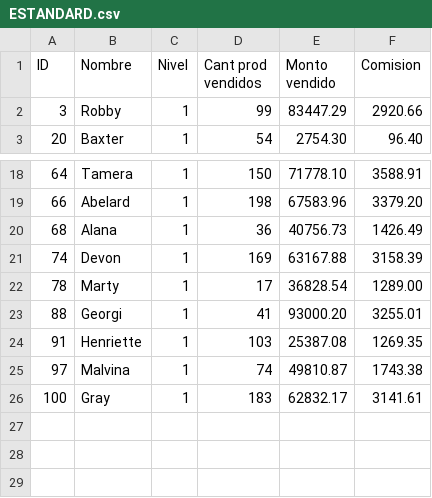
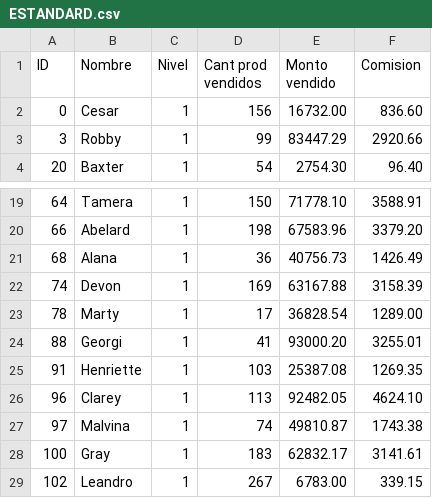
Before and after one commit to mercedesguerrero/Labo1-C, a CSV file: Venta-Comision/ESTANDARD.csv, drawn as a sheet; only a part is shown, gaps mark what is left out.

```diff
--- a/Venta-Comision/ESTANDARD.csv
+++ b/Venta-Comision/ESTANDARD.csv
@@ -1,2 +1,3 @@
 ID,Nombre,Nivel,Cant prod vendidos,Monto vendido,Comision
+0,Cesar,1,156,16732.00,836.60
 3,Robby,1,99,83447.29,2920.66
@@ -24,3 +25,5 @@ ID,Nombre,Nivel,Cant prod vendidos,Monto vendido,Comision
 91,Henriette,1,103,25387.08,1269.35
+96,Clarey,1,113,92482.05,4624.10
 97,Malvina,1,74,49810.87,1743.38
 100,Gray,1,183,62832.17,3141.61
+102,Leandro,1,267,6783.00,339.15
```
Also changed, not shown: Venta-Comision/DATA.csv, Venta-Comision/JUNIOR.csv, 10 other files.
